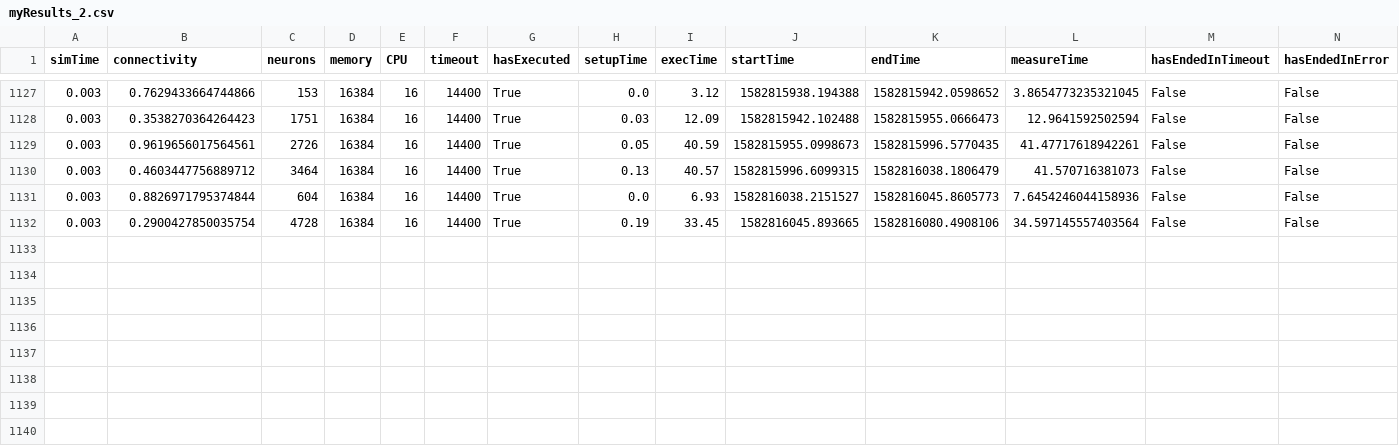
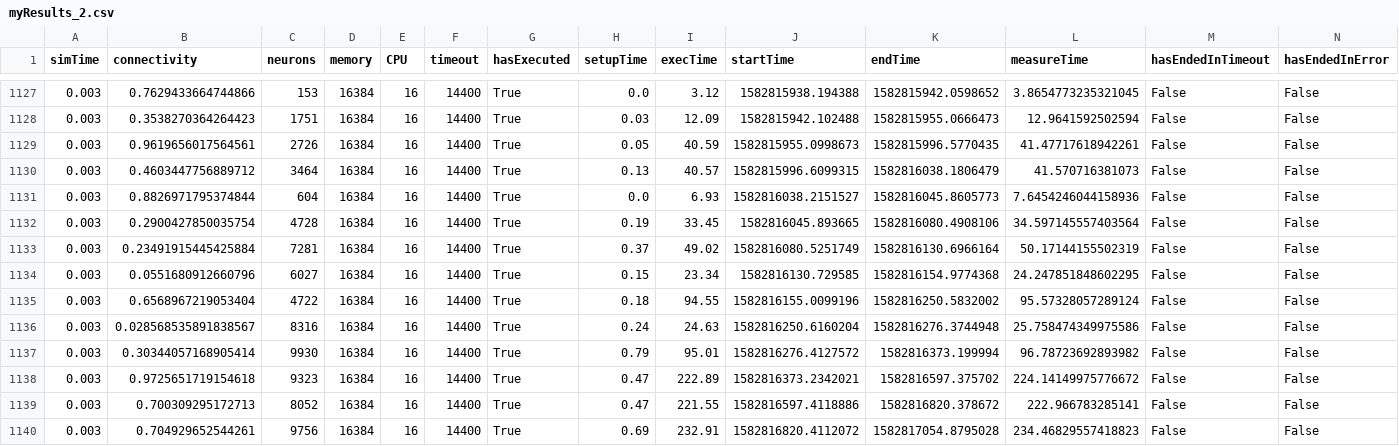
Before and after one commit to jlfbetting/infoliLauncher, a CSV file: myResults_2.csv, drawn as a sheet; only a part is shown, gaps mark what is left out; the diff names each change by its address in the sheet, - before the commit and + after, or states it on an @@ line.

```diff
--- a/myResults_2.csv
+++ b/myResults_2.csv
+row 1133: 0.003 | 0.23491915445425884 | 7281 | 16384 | 16 | 14400 | True | 0.37 | 49.02 | 1582816080.5251749 | 1582816130.6966164 | 50.17144155502319 | False | False
+row 1134: 0.003 | 0.0551680912660796 | 6027 | 16384 | 16 | 14400 | True | 0.15 | 23.34 | 1582816130.729585 | 1582816154.9774368 | 24.247851848602295 | False | False
+row 1135: 0.003 | 0.6568967219053404 | 4722 | 16384 | 16 | 14400 | True | 0.18 | 94.55 | 1582816155.0099196 | 1582816250.5832002 | 95.57328057289124 | False | False
+row 1136: 0.003 | 0.028568535891838567 | 8316 | 16384 | 16 | 14400 | True | 0.24 | 24.63 | 1582816250.6160204 | 1582816276.3744948 | 25.758474349975586 | False | False
+row 1137: 0.003 | 0.30344057168905414 | 9930 | 16384 | 16 | 14400 | True | 0.79 | 95.01 | 1582816276.4127572 | 1582816373.199994 | 96.78723692893982 | False | False
+row 1138: 0.003 | 0.9725651719154618 | 9323 | 16384 | 16 | 14400 | True | 0.47 | 222.89 | 1582816373.2342021 | 1582816597.375702 | 224.14149975776672 | False | False
+row 1139: 0.003 | 0.700309295172713 | 8052 | 16384 | 16 | 14400 | True | 0.47 | 221.55 | 1582816597.4118886 | 1582816820.378672 | 222.966783285141 | False | False
+row 1140: 0.003 | 0.704929652544261 | 9756 | 16384 | 16 | 14400 | True | 0.69 | 232.91 | 1582816820.4112072 | 1582817054.8795028 | 234.46829557418823 | False | False
```
Also changed, not shown: 1 other file.
